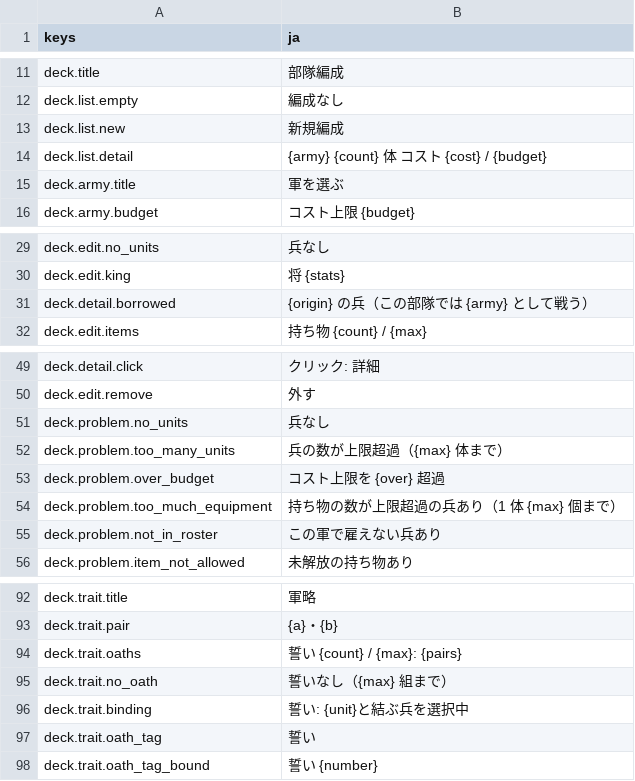
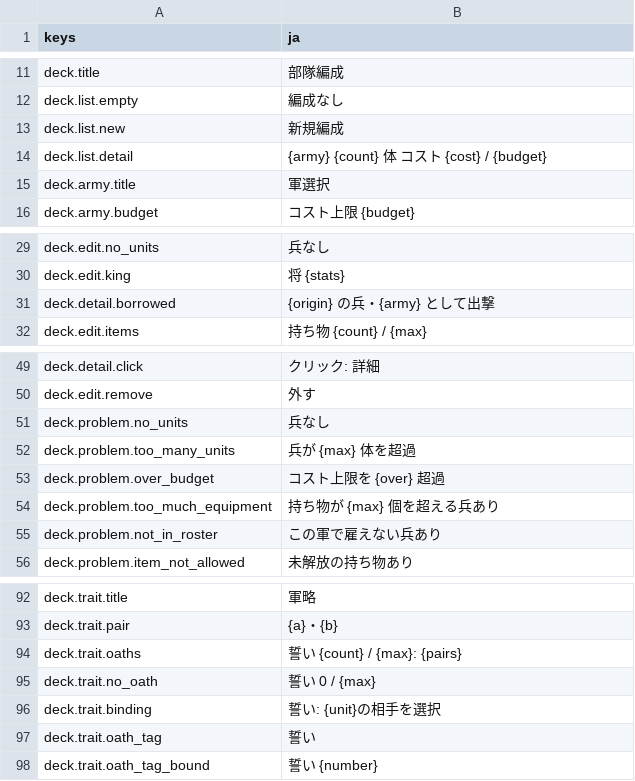
Before and after one commit to mattyan1053/pj-legion, a CSV file: game/text/deck.csv, drawn as a sheet; only a part is shown, gaps mark what is left out.

```diff
--- a/game/text/deck.csv
+++ b/game/text/deck.csv
@@ -14,3 +14,3 @@ deck.list.new,新規編成
 deck.list.detail,{army}　{count} 体　コスト {cost} / {budget}
-deck.army.title,軍を選ぶ
+deck.army.title,軍選択
 deck.army.budget,コスト上限 {budget}
@@ -32,3 +32,3 @@ deck.edit.no_units,兵なし
 deck.edit.king,将　{stats}
-deck.detail.borrowed,{origin} の兵（この部隊では {army} として戦う）
+deck.detail.borrowed,{origin} の兵・{army} として出撃
 deck.edit.items,持ち物　{count} / {max}
@@ -56,5 +56,5 @@ deck.edit.remove,外す
 deck.problem.no_units,兵なし
-deck.problem.too_many_units,兵の数が上限超過（{max} 体まで）
+deck.problem.too_many_units,兵が {max} 体を超過
 deck.problem.over_budget,コスト上限を {over} 超過
-deck.problem.too_much_equipment,持ち物の数が上限超過の兵あり（1 体 {max} 個まで）
+deck.problem.too_much_equipment,持ち物が {max} 個を超える兵あり
 deck.problem.not_in_roster,この軍で雇えない兵あり
@@ -99,4 +99,4 @@ deck.trait.pair,{a}・{b}
 deck.trait.oaths,誓い {count} / {max}: {pairs}
-deck.trait.no_oath,誓いなし（{max} 組まで）
-deck.trait.binding,誓い: {unit}と結ぶ兵を選択中
+deck.trait.no_oath,誓い 0 / {max}
+deck.trait.binding,誓い: {unit}の相手を選択
 deck.trait.oath_tag,誓い
```
Also changed, not shown: game/text/menus.csv, game/text/story.csv, 5 other files.
